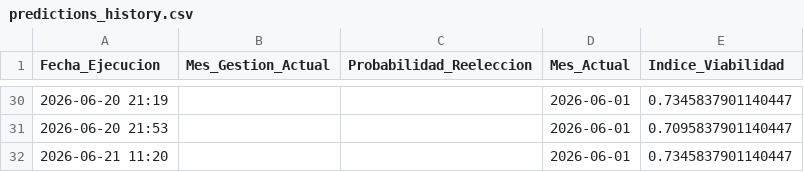
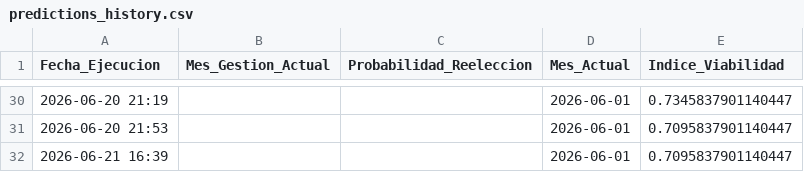
Before and after one commit to lfmen/Augur, a CSV file: data/predictions_history.csv, drawn as a sheet; only a part is shown, gaps mark what is left out; removed rows and columns are numbered as before the commit, all else as after; the diff names each change by its address in the sheet, - before the commit and + after, or states it on an @@ line.

```diff
--- a/data/predictions_history.csv
+++ b/data/predictions_history.csv
-row 32: 2026-06-21 11:20 |  |  | 2026-06-01 | 0.7345837901140447
+row 32: 2026-06-21 16:39 |  |  | 2026-06-01 | 0.7095837901140447
```
Also changed, not shown: 7 other files.
